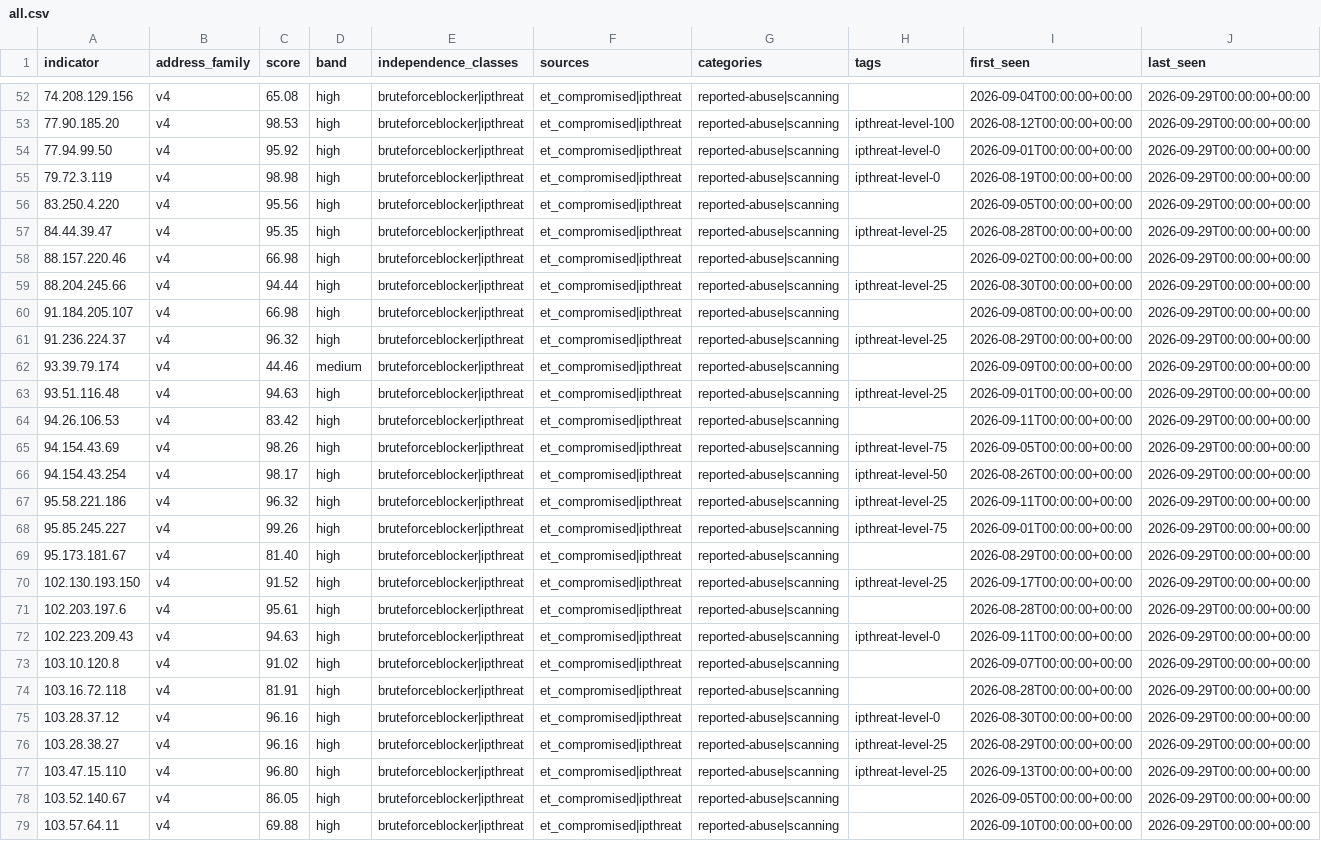
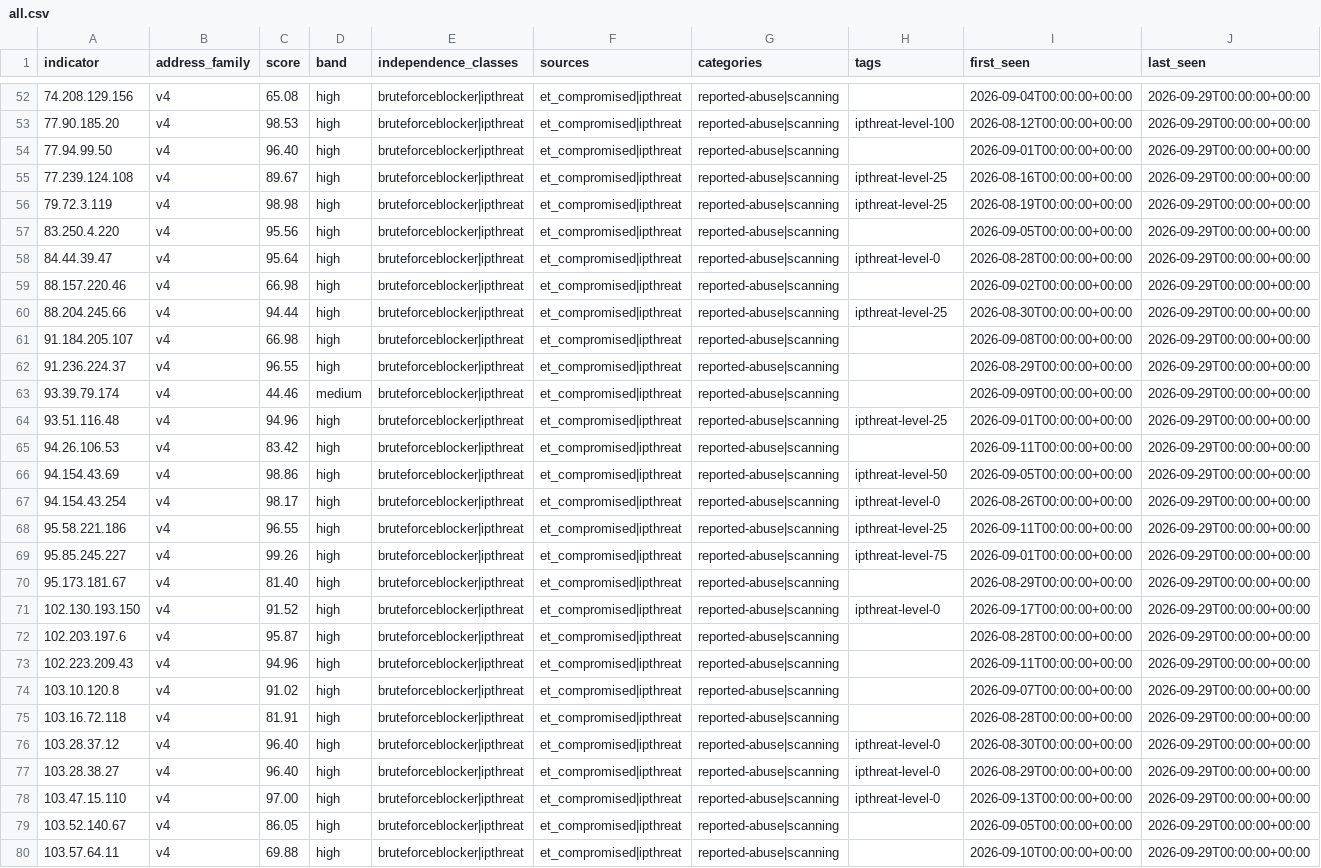
Before and after one commit to neilweitzel/xfeeds, a CSV file: feeds/clean/all.csv, drawn as a sheet; only a part is shown, gaps mark what is left out; addresses are those after the commit; rows hold the shown columns only; the diff covers the shown part only; the diff names each change by its address in the sheet, - before the commit and + after, or states it on an @@ line.

```diff
--- a/feeds/clean/all.csv
+++ b/feeds/clean/all.csv
-C54 (score): 95.92
+C54 (score): 96.40
-H54 (tags): ipthreat-level-0
+H54 (tags): (empty)
+row 55: 77.239.124.108 | v4 | 89.67 | high | bruteforceblocker|ipthreat | et_compromised|ipthreat | reported-abuse|scanning | ipthreat-level-25 | 2026-08-16T00:00:00+00:00 | 2026-09-29T00:00:00+00:00
-H56 (tags): ipthreat-level-0
+H56 (tags): ipthreat-level-25
-C58 (score): 95.35
+C58 (score): 95.64
-H58 (tags): ipthreat-level-25
+H58 (tags): ipthreat-level-0
-C62 (score): 96.32
+C62 (score): 96.55
-H62 (tags): ipthreat-level-25
+H62 (tags): (empty)
-C64 (score): 94.63
+C64 (score): 94.96
-C66 (score): 98.26
+C66 (score): 98.86
-H66 (tags): ipthreat-level-75
+H66 (tags): ipthreat-level-50
-H67 (tags): ipthreat-level-50
+H67 (tags): ipthreat-level-0
-C68 (score): 96.32
+C68 (score): 96.55
-H71 (tags): ipthreat-level-25
+H71 (tags): ipthreat-level-0
-C72 (score): 95.61
+C72 (score): 95.87
-C73 (score): 94.63
+C73 (score): 94.96
-H73 (tags): ipthreat-level-0
+H73 (tags): (empty)
-C76:C77 (score): 96.16
+C76:C77 (score): 96.40
-H77:H78 (tags): ipthreat-level-25
+H77:H78 (tags): ipthreat-level-0
-C78 (score): 96.80
+C78 (score): 97.00
```
Also changed, not shown: 2 added rows and 82 edited cells elsewhere in this file, 52 other files.
